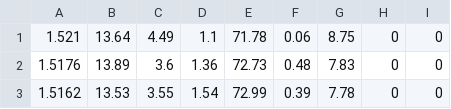
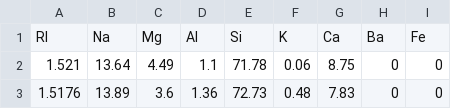
Before and after one commit to irg1008/COMPU_Practica03, a CSV file: input/glassInputs.csv, drawn as a sheet; only a part is shown; the shorter side is filled out with more unchanged rows; the diff names each change by its address in the sheet, - before the commit and + after, or states it on an @@ line.

Commit message:
Update input python file

```diff
--- a/input/glassInputs.csv
+++ b/input/glassInputs.csv
+row 1: RI | Na | Mg | Al | Si | K | Ca | Ba | Fe
```
Also changed, not shown: 3 other files.
